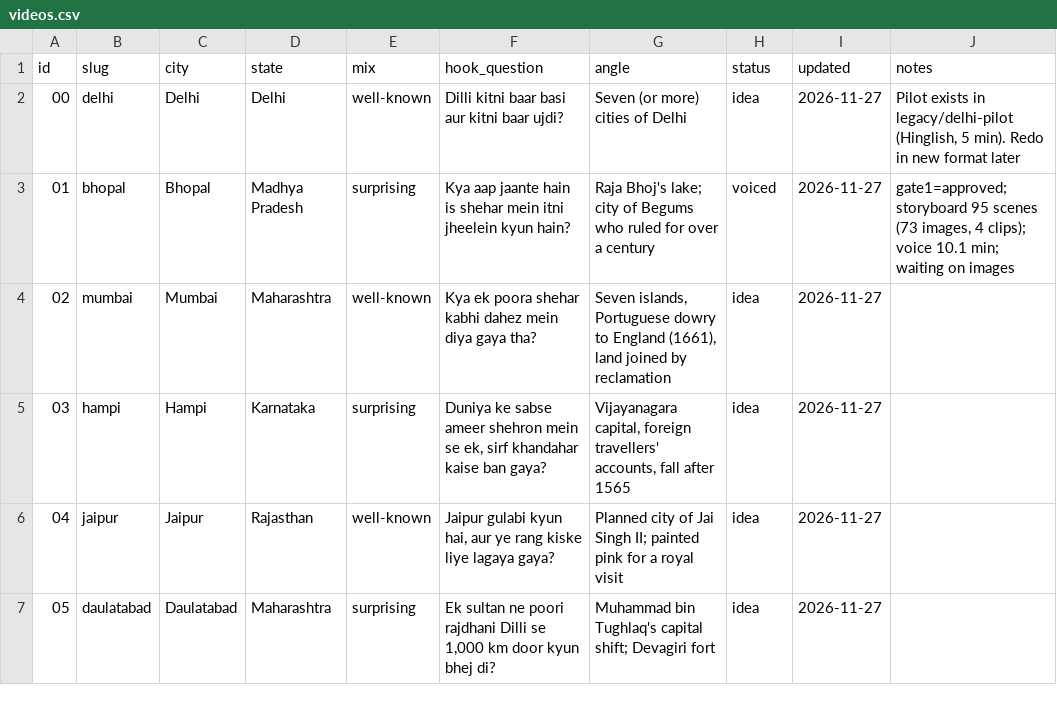
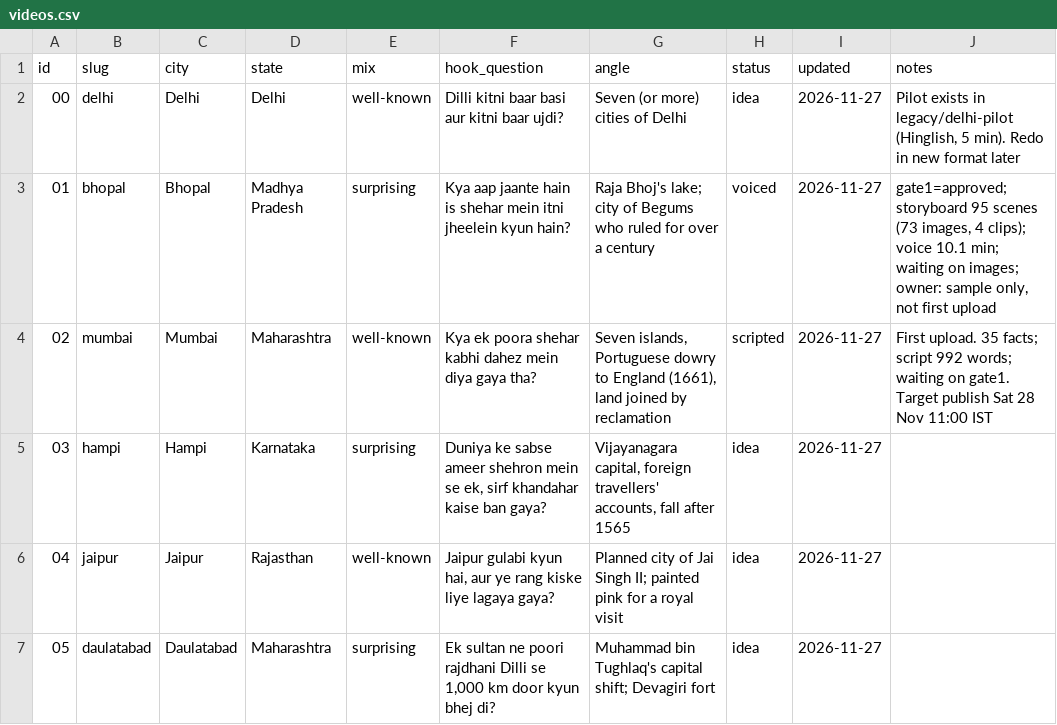
Before and after one commit to ChikhalkarS/epoch-archives, a CSV file: tracker/videos.csv, drawn as a sheet; only a part is shown.

```diff
--- a/tracker/videos.csv
+++ b/tracker/videos.csv
@@ -2,4 +2,4 @@ id,slug,city,state,mix,hook_question,angle,status,updated,notes
 00,delhi,Delhi,Delhi,well-known,"Dilli kitni baar basi aur kitni baar ujdi?","Seven (or more) cities of Delhi",idea,2026-11-27,"Pilot exists in legacy/delhi-pilot (Hinglish, 5 min). Redo in new format later"
-01,bhopal,Bhopal,Madhya Pradesh,surprising,"Kya aap jaante hain is shehar mein itni jheelein kyun hain?","Raja Bhoj's lake; city of Begums who ruled for over a century",voiced,2026-11-27,"gate1=approved; storyboard 95 scenes (73 images, 4 clips); voice 10.1 min; waiting on images"
-02,mumbai,Mumbai,Maharashtra,well-known,"Kya ek poora shehar kabhi dahez mein diya gaya tha?","Seven islands, Portuguese dowry to England (1661), land joined by reclamation",idea,2026-11-27,
+01,bhopal,Bhopal,Madhya Pradesh,surprising,"Kya aap jaante hain is shehar mein itni jheelein kyun hain?","Raja Bhoj's lake; city of Begums who ruled for over a century",voiced,2026-11-27,"gate1=approved; storyboard 95 scenes (73 images, 4 clips); voice 10.1 min; waiting on images; owner: sample only, not first upload"
+02,mumbai,Mumbai,Maharashtra,well-known,"Kya ek poora shehar kabhi dahez mein diya gaya tha?","Seven islands, Portuguese dowry to England (1661), land joined by reclamation",scripted,2026-11-27,"First upload. 35 facts; script 992 words; waiting on gate1. Target publish Sat 28 Nov 11:00 IST"
 03,hampi,Hampi,Karnataka,surprising,"Duniya ke sabse ameer shehron mein se ek, sirf khandahar kaise ban gaya?","Vijayanagara capital, foreign travellers' accounts, fall after 1565",idea,2026-11-27,
```
Also changed, not shown: 4 other files.
